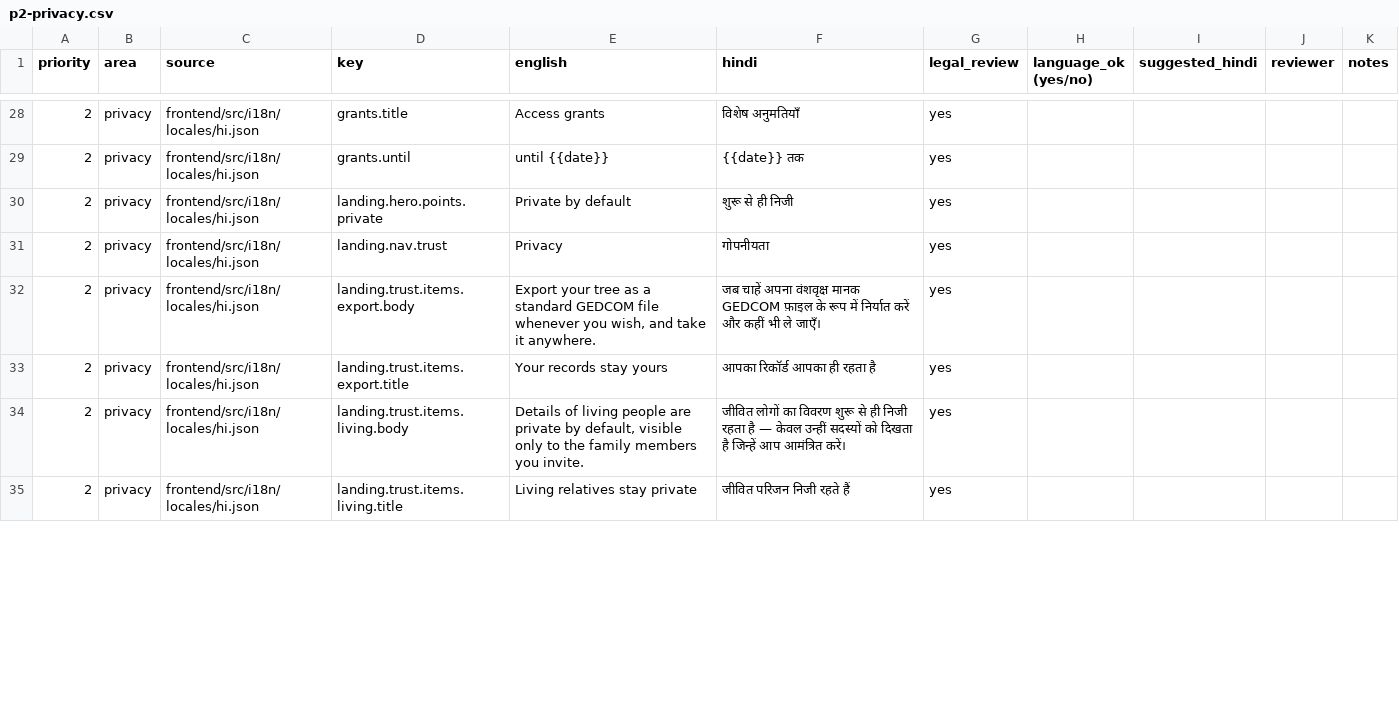
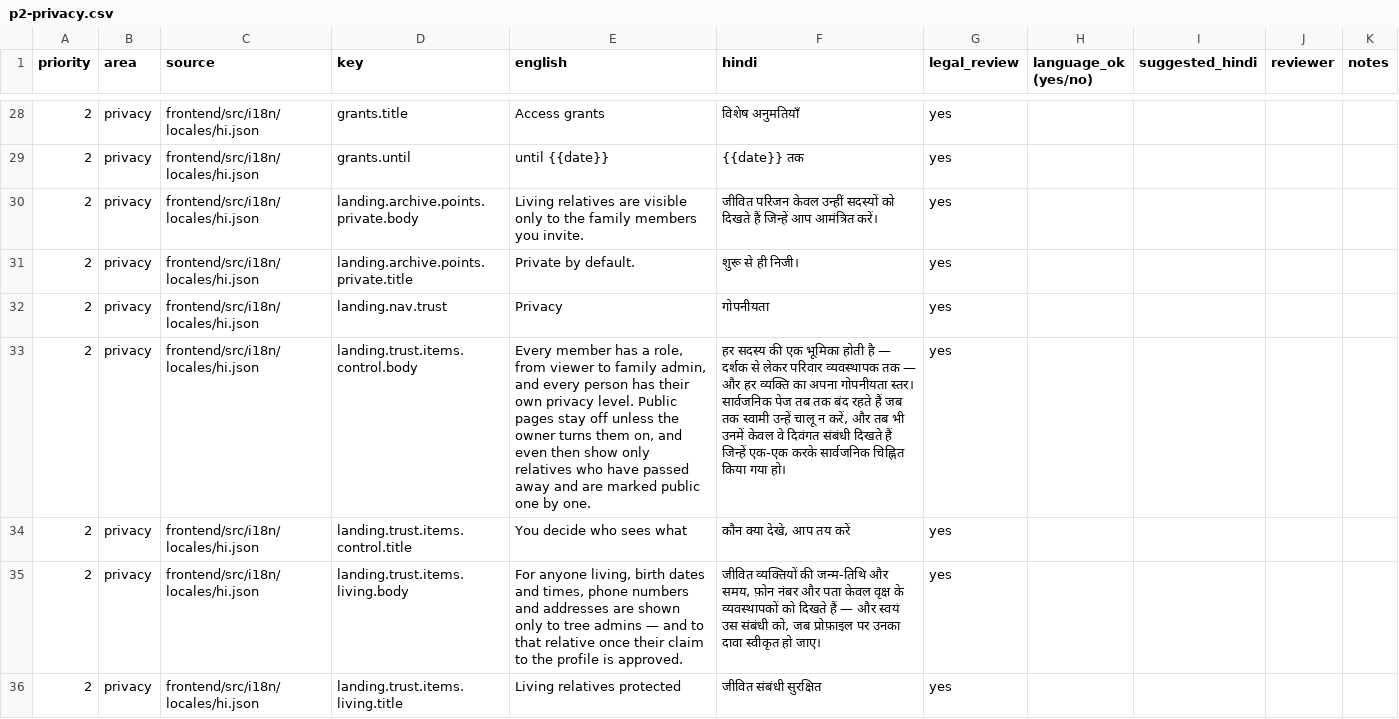
Before and after one commit to ManishPandey21/Vanshavali, a CSV file: docs/localization/hindi-review/p2-privacy.csv, drawn as a sheet; only a part is shown, gaps mark what is left out; addresses are those after the commit; the diff covers the shown part only; the diff names each change by its address in the sheet, - before the commit and + after, or states it on an @@ line.

```diff
--- a/docs/localization/hindi-review/p2-privacy.csv
+++ b/docs/localization/hindi-review/p2-privacy.csv
+row 30: 2 | privacy | frontend/src/i18n/locales/hi.json | landing.archive.points.private.body | Living relatives are visible only to the family members you invite. | जीवित परिजन केवल उन्हीं सदस्यों को दिखते हैं जिन्हें आप आमंत्रित करें। | yes
-D31 (key): landing.hero.points.private
+D31 (key): landing.archive.points.private.title
-E31 (english): Private by default
+E31 (english): Private by default.
-F31 (hindi): शुरू से ही निजी
+F31 (hindi): शुरू से ही निजी।
-D33 (key): landing.trust.items.export.body
+D33 (key): landing.trust.items.control.body
-E33 (english): Export your tree as a standard GEDCOM file whenever you wish, and take it anywhere.
+E33 (english): Every member has a role, from viewer to family admin, and every person has their own privacy level. Public pages stay off unless the owner turns them on, and even then show only relatives who have passed away and are marked public one by one.
-F33 (hindi): जब चाहें अपना वंशवृक्ष मानक GEDCOM फ़ाइल के रूप में निर्यात करें और कहीं भी ले जाएँ।
+F33 (hindi): हर सदस्य की एक भूमिका होती है — दर्शक से लेकर परिवार व्यवस्थापक तक — और हर व्यक्ति का अपना गोपनीयता स्तर। सार्वजनिक पेज तब तक बंद रहते हैं जब तक स्वामी उन्हें चालू न करें, और तब भी उनमें केवल वे दिवंगत संबंधी दिखते हैं जिन्हें एक-एक करके सार्वजनिक चिह्नित किया गया हो।
-D34 (key): landing.trust.items.export.title
+D34 (key): landing.trust.items.control.title
-E34 (english): Your records stay yours
+E34 (english): You decide who sees what
-F34 (hindi): आपका रिकॉर्ड आपका ही रहता है
+F34 (hindi): कौन क्या देखे, आप तय करें
-E35 (english): Details of living people are private by default, visible only to the family members you invite.
+E35 (english): For anyone living, birth dates and times, phone numbers and addresses are shown only to tree admins — and to that relative once their claim to the profile is approved.
-F35 (hindi): जीवित लोगों का विवरण शुरू से ही निजी रहता है — केवल उन्हीं सदस्यों को दिखता है जिन्हें आप आमंत्रित करें।
+F35 (hindi): जीवित व्यक्तियों की जन्म-तिथि और समय, फ़ोन नंबर और पता केवल वृक्ष के व्यवस्थापकों को दिखते हैं — और स्वयं उस संबंधी को, जब प्रोफ़ाइल पर उनका दावा स्वीकृत हो जाए।
-E36 (english): Living relatives stay private
+E36 (english): Living relatives protected
-F36 (hindi): जीवित परिजन निजी रहते हैं
+F36 (hindi): जीवित संबंधी सुरक्षित
```
Also changed, not shown: 1 added row and 18 edited cells elsewhere in this file, docs/localization/hindi-review/p1-consent.csv, docs/localization/hindi-review/p5-inline-code.csv, 8 other files.
